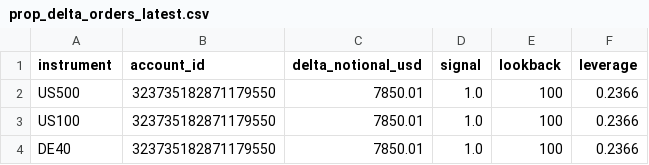
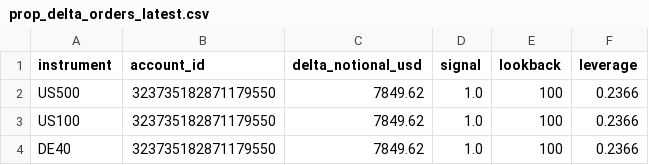
Before and after one commit to Sabofxx/sabo-quant-prod, a CSV file: sabo_lit/sandbox/live/index/prop_delta_orders_latest.csv, drawn as a sheet.

Commit message:
Strategy index run 2026-07-18

```diff
--- a/sabo_lit/sandbox/live/index/prop_delta_orders_latest.csv
+++ b/sabo_lit/sandbox/live/index/prop_delta_orders_latest.csv
@@ -1,4 +1,4 @@
 instrument,account_id,delta_notional_usd,signal,lookback,leverage
-US500,323735182871179550,7850.01,1.0,100,0.2366
-US100,323735182871179550,7850.01,1.0,100,0.2366
-DE40,323735182871179550,7850.01,1.0,100,0.2366
+US500,323735182871179550,7849.62,1.0,100,0.2366
+US100,323735182871179550,7849.62,1.0,100,0.2366
+DE40,323735182871179550,7849.62,1.0,100,0.2366
```
Also changed, not shown: 3 other files.
